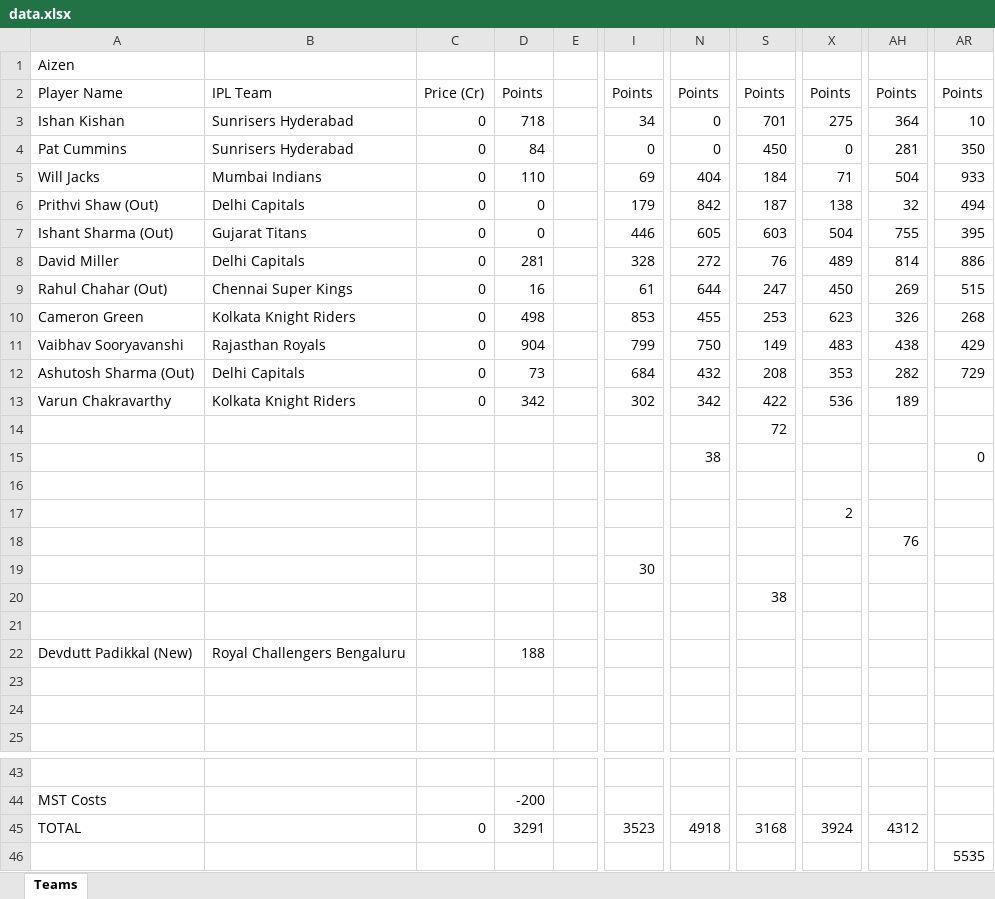
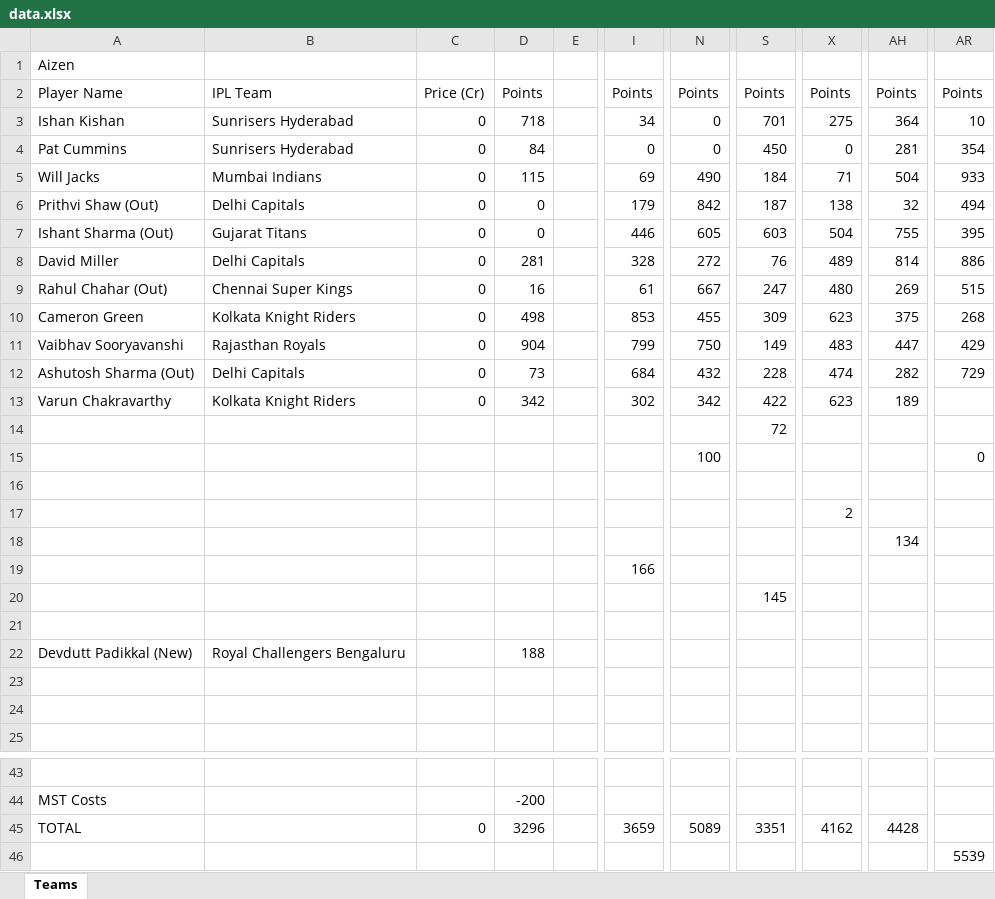
Before and after one commit to shabadgrover/ipl-fantasy, an Excel workbook: public/data.xlsx, sheet Teams, drawn as a sheet; only a part is shown, gaps mark what is left out; values as stored, in another font and other column widths than the file's, no borders; the diff names each change by its address in the sheet, - before the commit and + after, or states it on an @@ line.

```diff
--- a/public/data.xlsx (sheet Teams)
+++ b/public/data.xlsx (sheet Teams)
-AR4: 350
+AR4: 354
-D5: 110
+D5: 115
-N5: 404
+N5: 490
-N9: 644
+N9: 667
-X9: 450
+X9: 480
-S10: 253
+S10: 309
-AH10: 326
+AH10: 375
-AH11: 438
+AH11: 447
-S12: 208
+S12: 228
-X12: 353
+X12: 474
-X13: 536
+X13: 623
-N15: 38
+N15: 100
-AH18: 76
+AH18: 134
-I19: 30
+I19: 166
-S20: 38
+S20: 145
-D45: 3291
+D45: 3296
-I45: 3523
+I45: 3659
-N45: 4918
+N45: 5089
-S45: 3168
+S45: 3351
-X45: 3924
+X45: 4162
-AH45: 4312
+AH45: 4428
-AR46: 5535
+AR46: 5539
```
Also changed, not shown: 43 other files.
